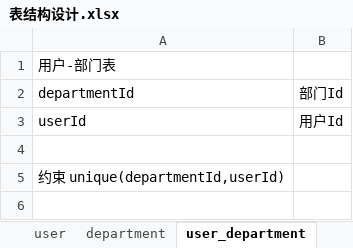
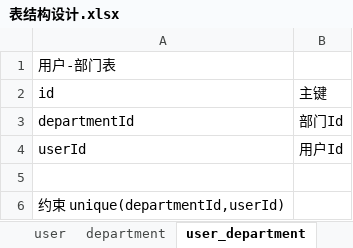
Before and after one commit to zhanglun/TeamCoop, an Excel workbook: teamcoop/db/dev/表结构设计.xlsx, sheet user_department, drawn as a sheet; values as stored, in another font and other column widths than the file's, no borders; the diff names each change by its address in the sheet, - before the commit and + after, or states it on an @@ line.

Commit message:
update db:add primary key to tables

```diff
--- a/teamcoop/db/dev/表结构设计.xlsx (sheet user_department)
+++ b/teamcoop/db/dev/表结构设计.xlsx (sheet user_department)
+row 2: id | 主键
```
Also changed, not shown: sheet user_project, 4 other files.
